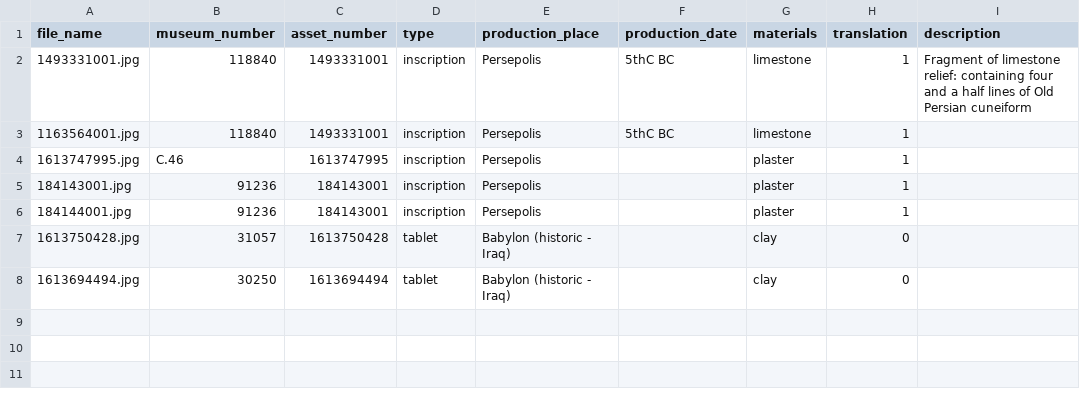
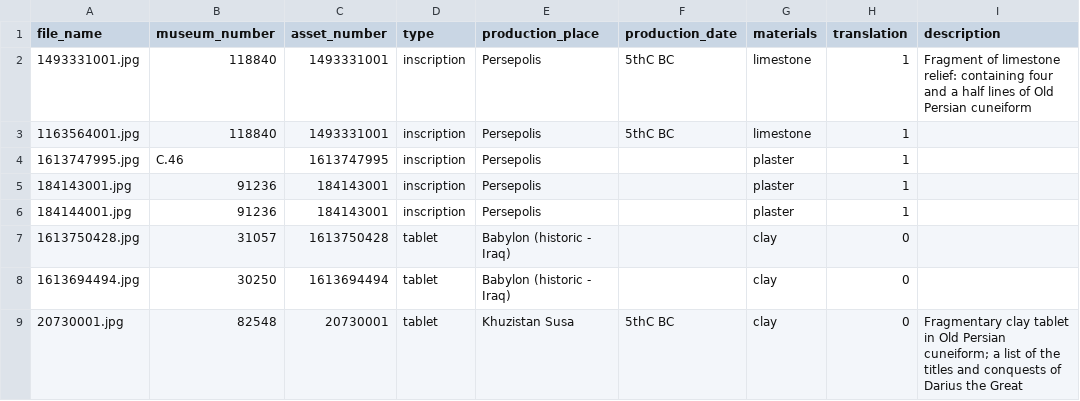
Before and after one commit to Electronic-Old-Persian-Library/Old-Persian-Dataset, a CSV file: ImageDataset/British-Museum/BritishMuseum_metadata.csv, drawn as a sheet.

Commit message:
Update BritishMuseum_metadata.csv

```diff
--- a/ImageDataset/British-Museum/BritishMuseum_metadata.csv
+++ b/ImageDataset/British-Museum/BritishMuseum_metadata.csv
@@ -8 +8,2 @@ file_name,museum_number,asset_number,type,production_place,production_date,mater
 1613694494.jpg,30250,1613694494,tablet,Babylon (historic - Iraq),,clay,0,
+20730001.jpg,82548,20730001,tablet,Khuzistan Susa,5thC BC,clay,0,Fragmentary clay tablet in Old Persian cuneiform; a list of the titles and conquests of Darius the Great
```
